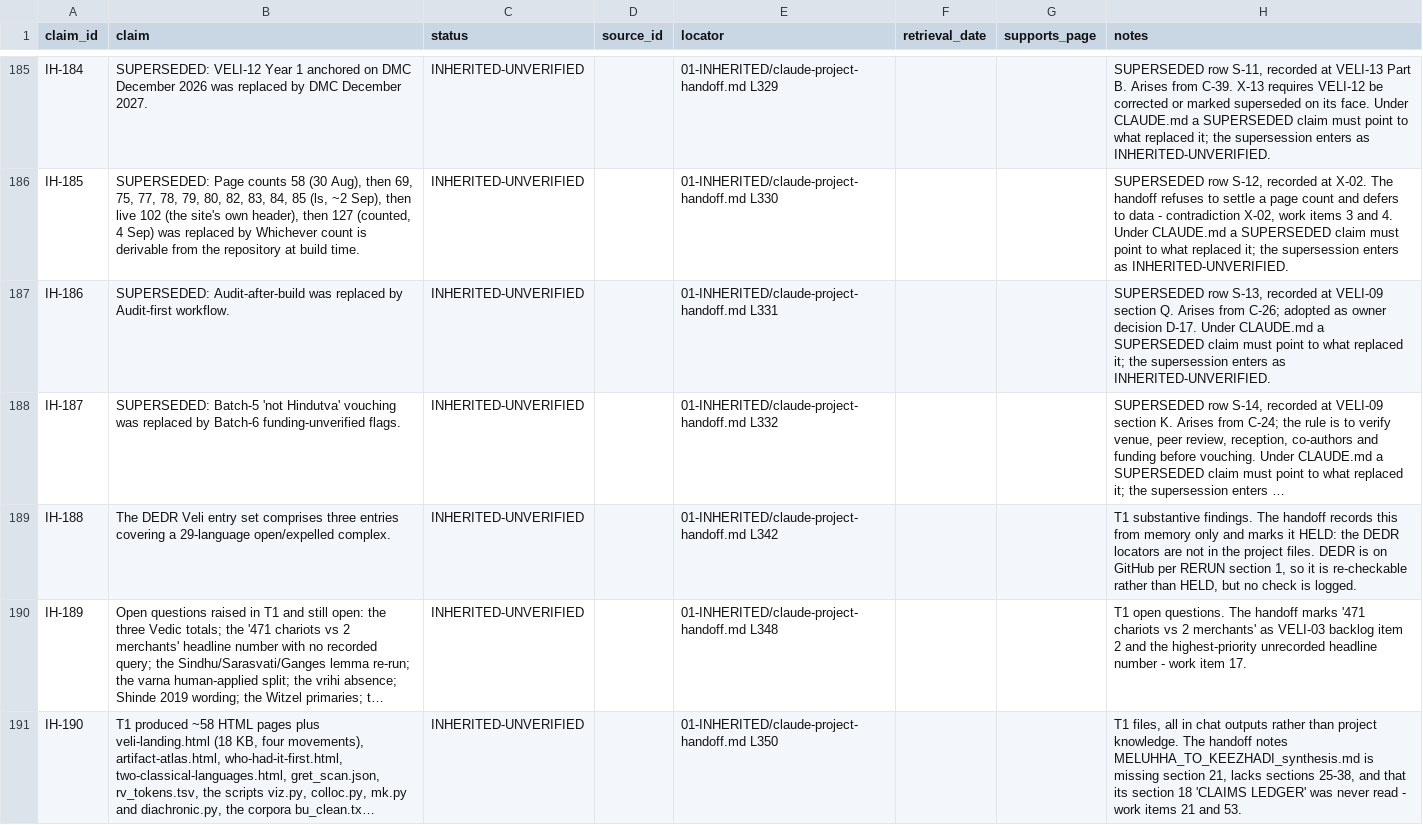
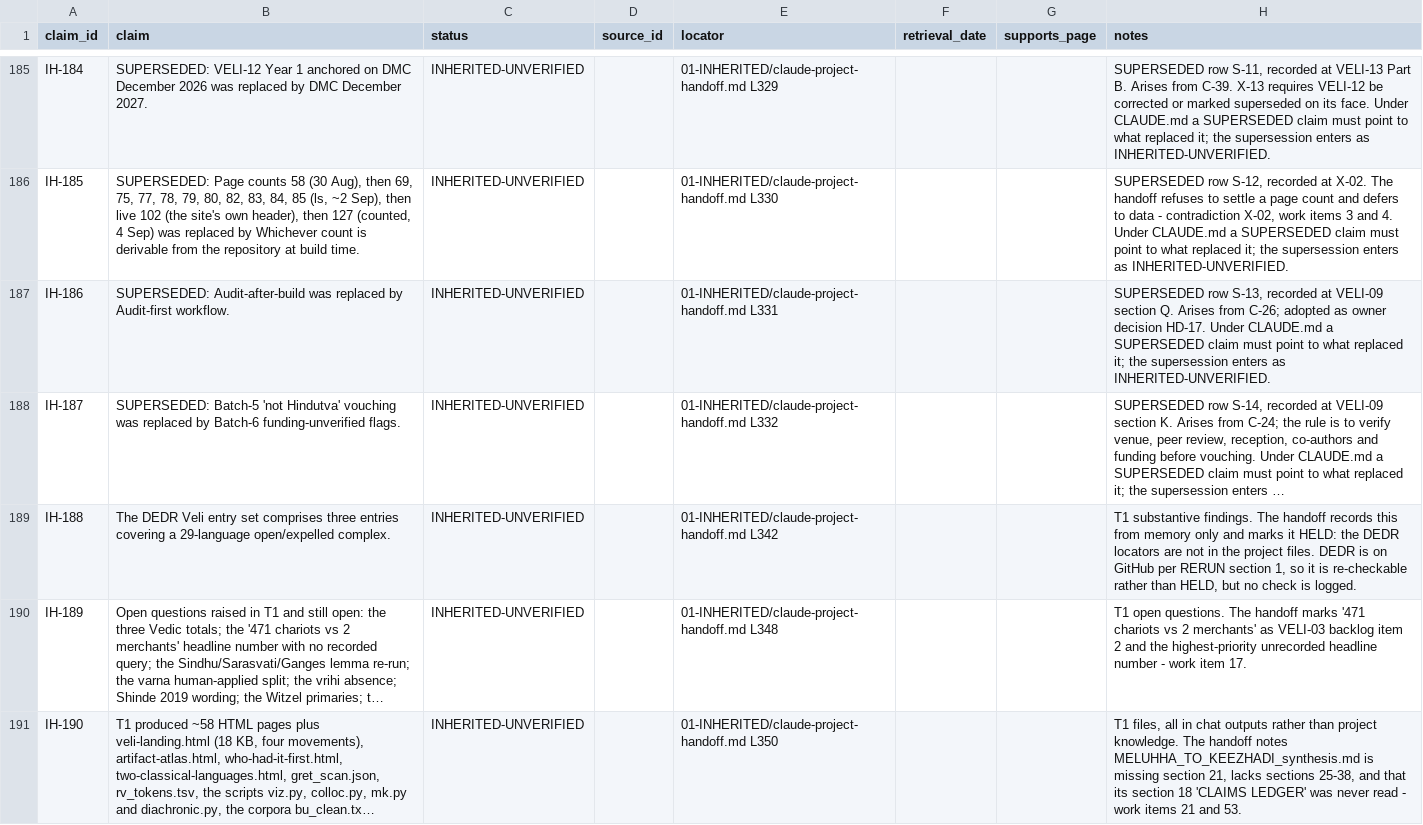
Before and after one commit to melakeela/research, a CSV file: 03-REGISTERS/inherited-claims.csv, drawn as a sheet; only a part is shown, gaps mark what is left out; long unchanged cells end in …; the diff covers the shown part only; the diff names each change by its address in the sheet, - before the commit and + after, or states it on an @@ line.

```diff
--- a/03-REGISTERS/inherited-claims.csv
+++ b/03-REGISTERS/inherited-claims.csv
-H187 (notes): …owner decision D-17. Under CLAUDE.md…
+H187 (notes): …owner decision HD-17. Under CLAUDE.md…
```
Also changed, not shown: 42 edited cells elsewhere in this file, 6 other files.
